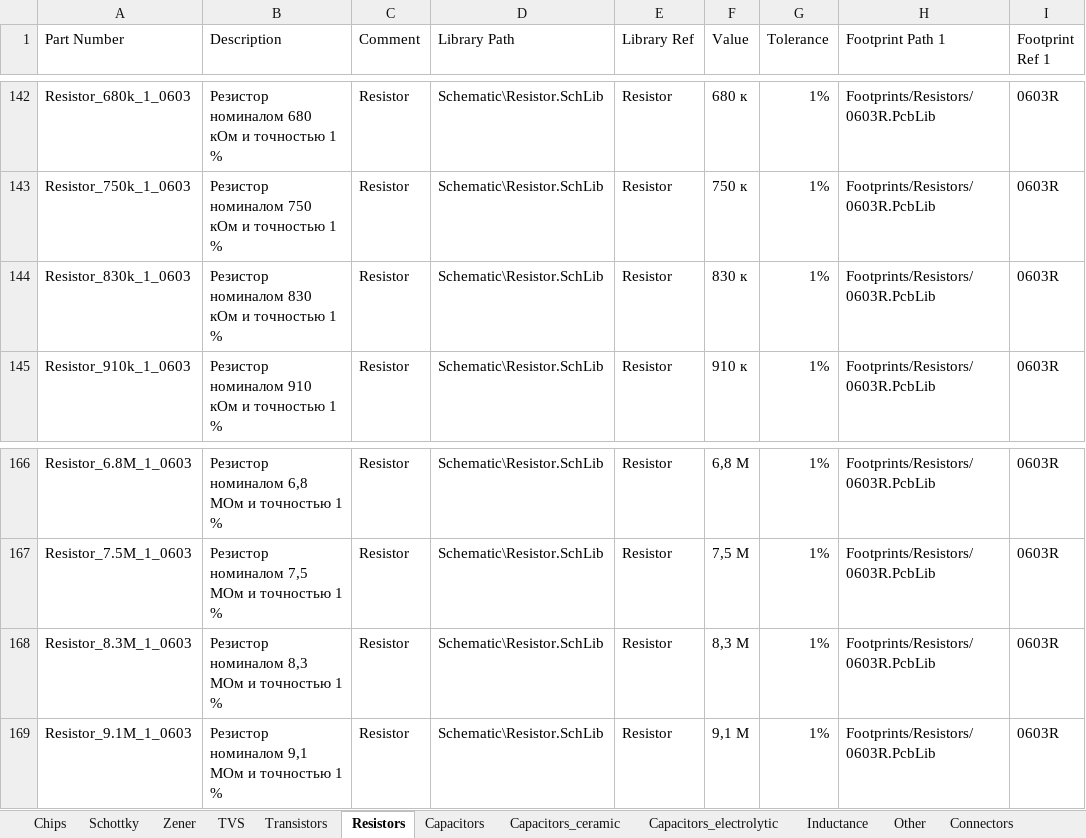
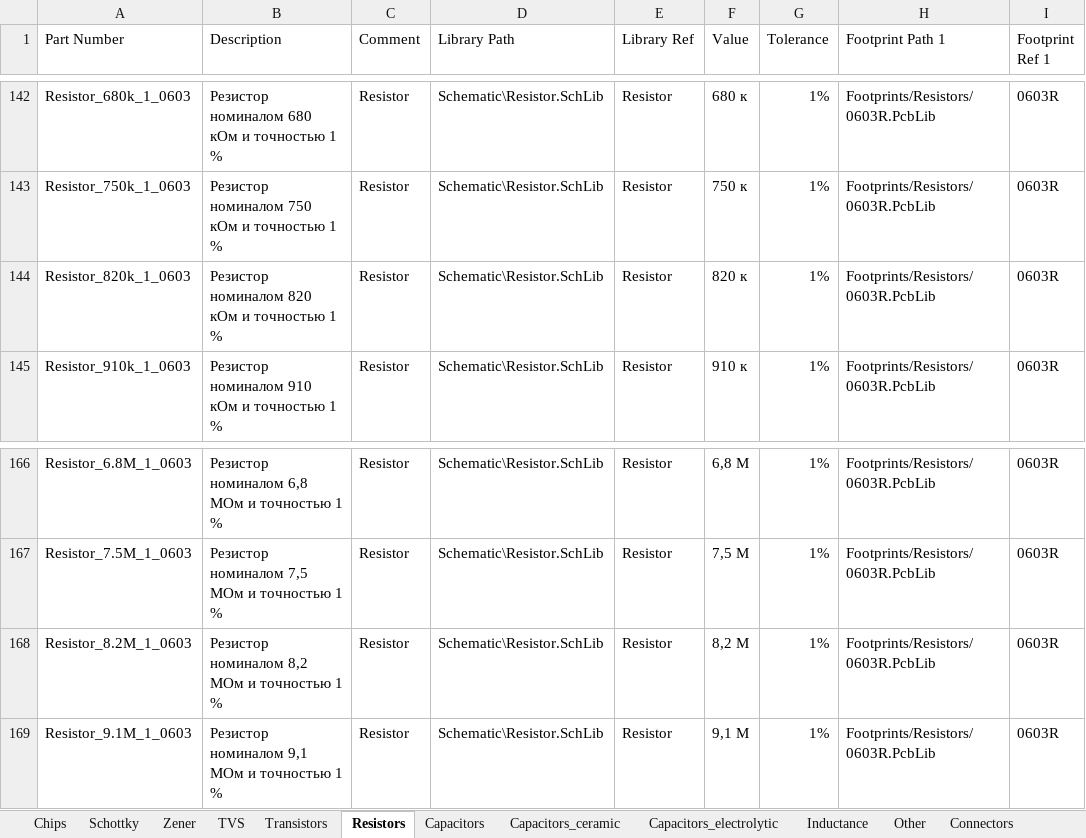
Before and after one commit to SeaJackal/Hydrolib, an Excel workbook: Database/Hydrolib_bd.xlsm, sheet Resistors, drawn as a sheet; only a part is shown, gaps mark what is left out; values as stored, in another font and other column widths than the file's, no cell formats; table styles not drawn; the diff covers the shown part only; the diff names each change by its address in the sheet, - before the commit and + after, or states it on an @@ line.

Commit message:
82 Resistors fixed

```diff
--- a/Database/Hydrolib_bd.xlsm (sheet Resistors)
+++ b/Database/Hydrolib_bd.xlsm (sheet Resistors)
-A144 (Part Number): Resistor_830k_1_0603
+A144 (Part Number): Resistor_820k_1_0603
-B144 (Description): Резистор номиналом 830 кОм и точностью 1 %
+B144 (Description): Резистор номиналом 820 кОм и точностью 1 %
-F144 (Value): 830 к
+F144 (Value): 820 к
-A168 (Part Number): Resistor_8.3M_1_0603
+A168 (Part Number): Resistor_8.2M_1_0603
-B168 (Description): Резистор номиналом 8,3 МОм и точностью 1 %
+B168 (Description): Резистор номиналом 8,2 МОм и точностью 1 %
-F168 (Value): 8,3 М
+F168 (Value): 8,2 М
```
Also changed, not shown: 15 edited cells elsewhere in this sheet, cell formats, formulas that keep their value, 1 other file.
